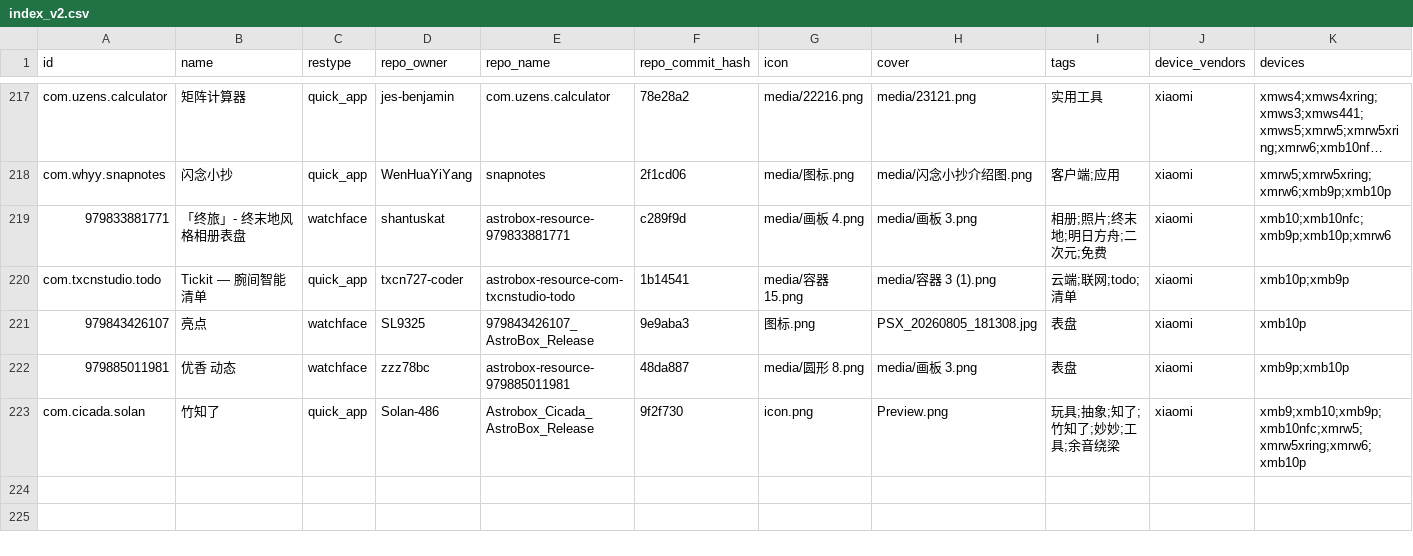
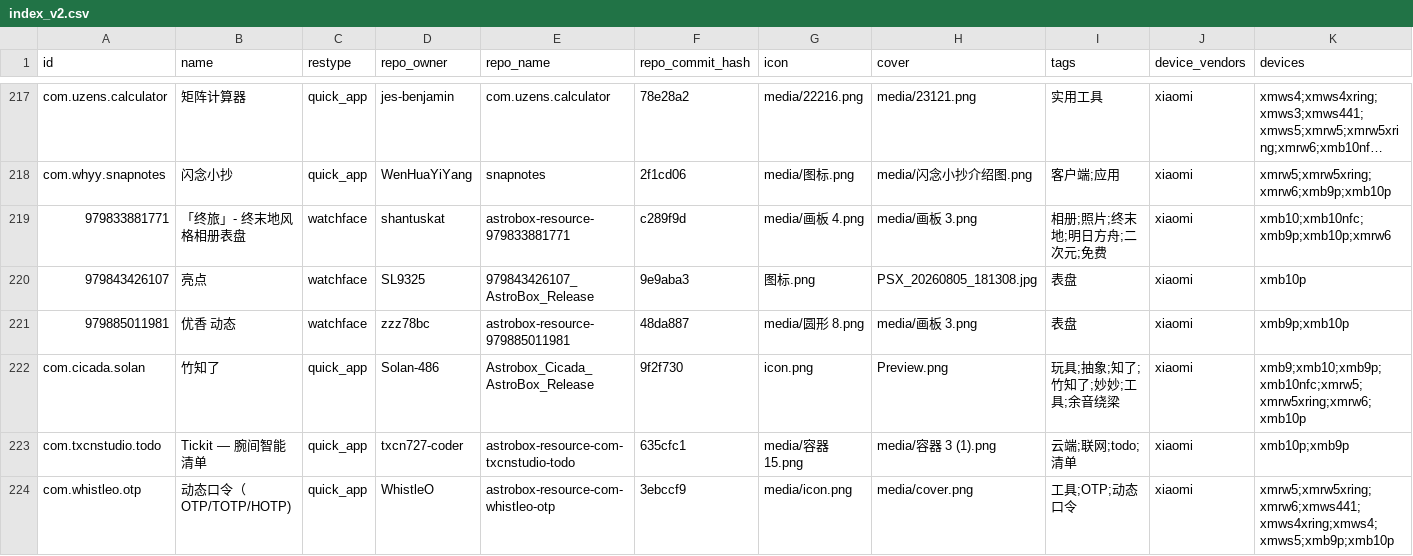
Before and after one commit to AstralSightStudios/AstroBox-Repo-Mirror, a CSV file: AstralSightStudios/AstroBox-Repo/refs/heads/main/index_v2.csv, drawn as a sheet; only a part is shown, gaps mark what is left out; long unchanged cells end in …; removed rows and columns are numbered as before the commit, all else as after; rows hold the shown columns only; the diff names each change by its address in the sheet, - before the commit and + after, or states it on an @@ line.

```diff
--- a/AstralSightStudios/AstroBox-Repo/refs/heads/main/index_v2.csv
+++ b/AstralSightStudios/AstroBox-Repo/refs/heads/main/index_v2.csv
-row 220: com.txcnstudio.todo | Tickit — 腕间智能清单 | quick_app | txcn727-coder | astrobox-resource-com-txcnstudio-todo | 1b14541 | media/容器 15.png | media/容器 3 (1).png | 云端;联网;todo;清单 | xiaomi | xmb10p;xmb9p
+row 223: com.txcnstudio.todo | Tickit — 腕间智能清单 | quick_app | txcn727-coder | astrobox-resource-com-txcnstudio-todo | 635cfc1 | media/容器 15.png | media/容器 3 (1).png | 云端;联网;todo;清单 | xiaomi | xmb10p;xmb9p
+row 224: com.whistleo.otp | 动态口令（OTP/TOTP/HOTP) | quick_app | WhistleO | astrobox-resource-com-whistleo-otp | 3ebccf9 | media/icon.png | media/cover.png | 工具;OTP;动态口令 | xiaomi | xmrw5;xmrw5xring;xmrw6;xmws441;xmws4xring;xmws4;xmws5;xmb9p;xmb10p
```
Also changed, not shown: 55 other files.
